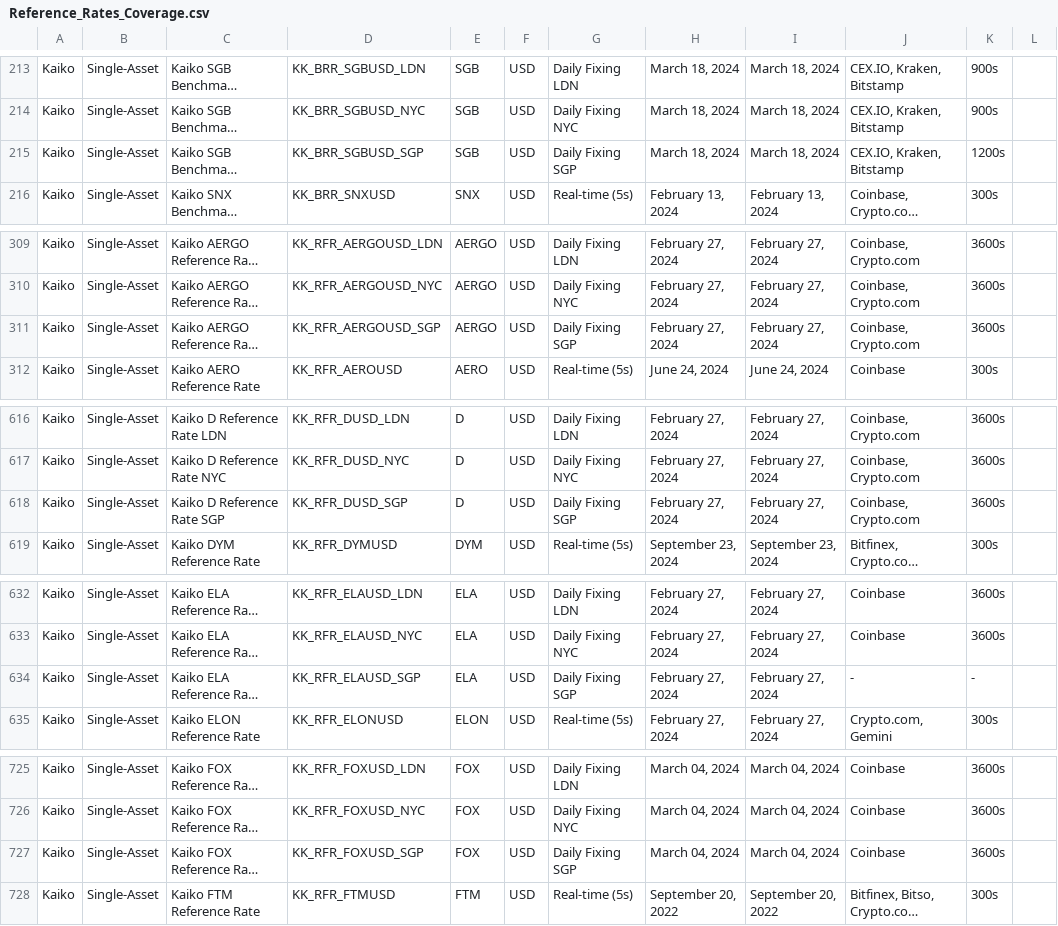
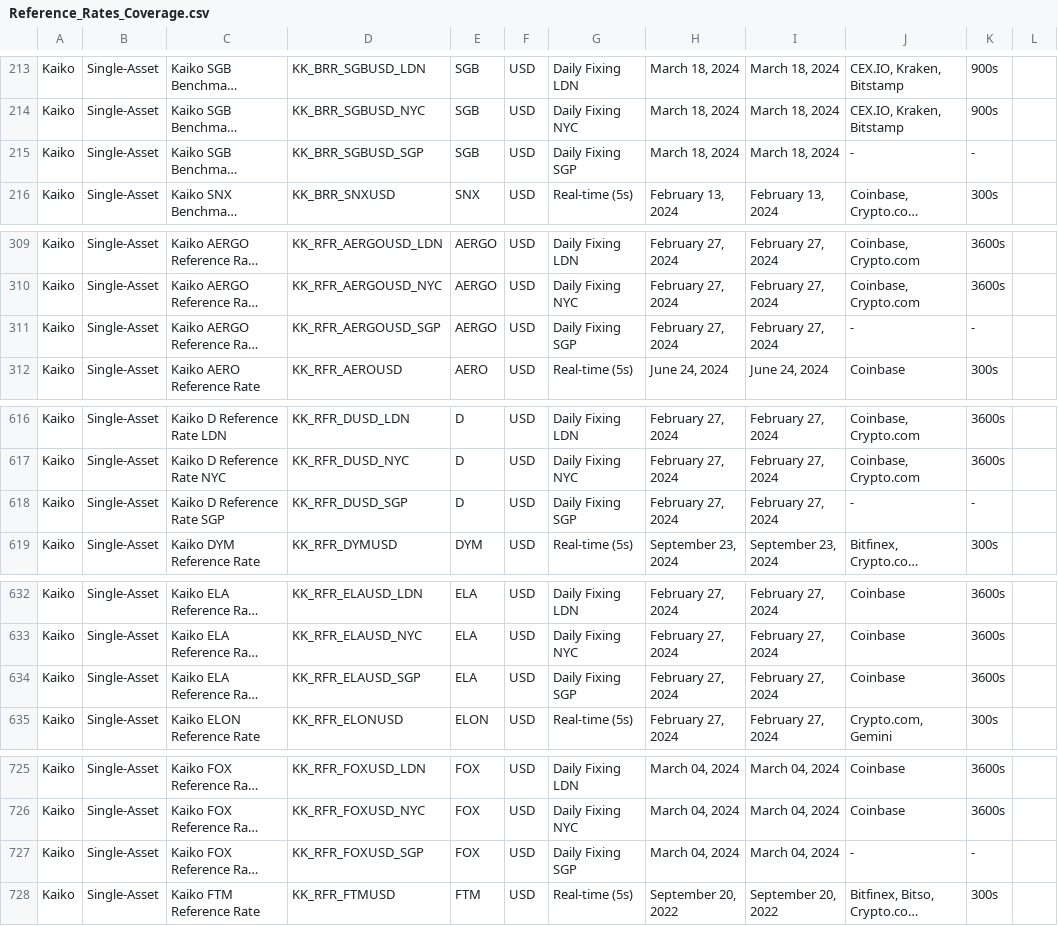
Before and after one commit to rdavill/kaiko_indices_coverage_single, a CSV file: Reference_Rates_Coverage.csv, drawn as a sheet; only a part is shown, gaps mark what is left out; long unchanged cells end in …; the diff covers the shown part only; the diff names each change by its address in the sheet, - before the commit and + after, or states it on an @@ line.

```diff
--- a/Reference_Rates_Coverage.csv
+++ b/Reference_Rates_Coverage.csv
-J215: CEX.IO, Kraken, Bitstamp
+J215: -
-K215: 1200s
+K215: -
-J311: Coinbase, Crypto.com
+J311: -
-K311: 3600s
+K311: -
-J618: Coinbase, Crypto.com
+J618: -
-K618: 3600s
+K618: -
-J634: -
+J634: Coinbase
-K634: -
+K634: 3600s
-J727: Coinbase
+J727: -
-K727: 3600s
+K727: -
```
Also changed, not shown: 24 edited cells elsewhere in this file.
